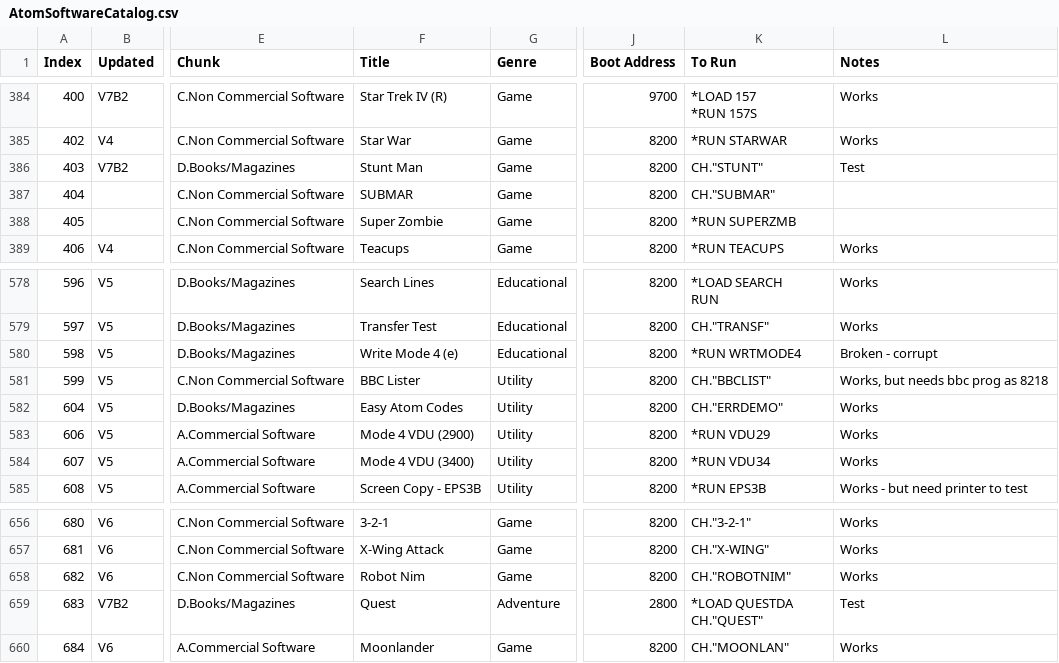
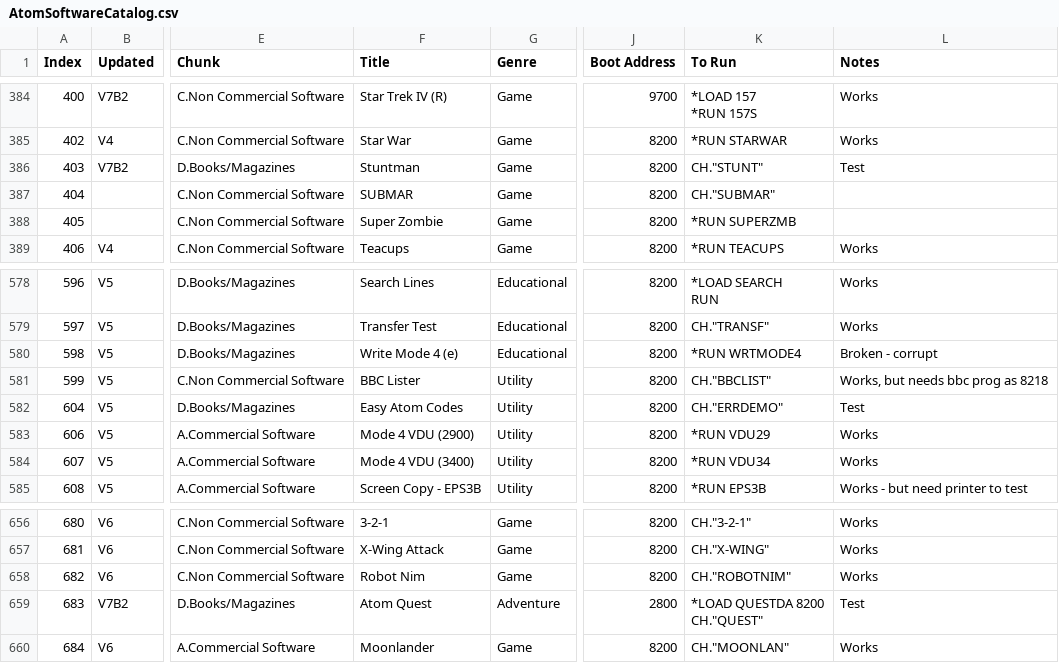
Before and after one commit to hoglet67/AtomSoftwareArchive, a CSV file: catalog/AtomSoftwareCatalog.csv, drawn as a sheet; only a part is shown, gaps mark what is left out; ↵ is a line break in a cell; the diff covers the shown part only; the diff names each change by its address in the sheet, - before the commit and + after, or states it on an @@ line.

```diff
--- a/catalog/AtomSoftwareCatalog.csv
+++ b/catalog/AtomSoftwareCatalog.csv
-F386 (Title): Stunt Man
+F386 (Title): Stuntman
-L582 (Notes): Works
+L582 (Notes): Test
-F659 (Title): Quest
+F659 (Title): Atom Quest
-K659 (To Run): *LOAD QUESTDA ↵ CH."QUEST"
+K659 (To Run): *LOAD QUESTDA 8200 ↵ CH."QUEST"
```
Also changed, not shown: 6 added rows and 14 edited cells elsewhere in this file.
